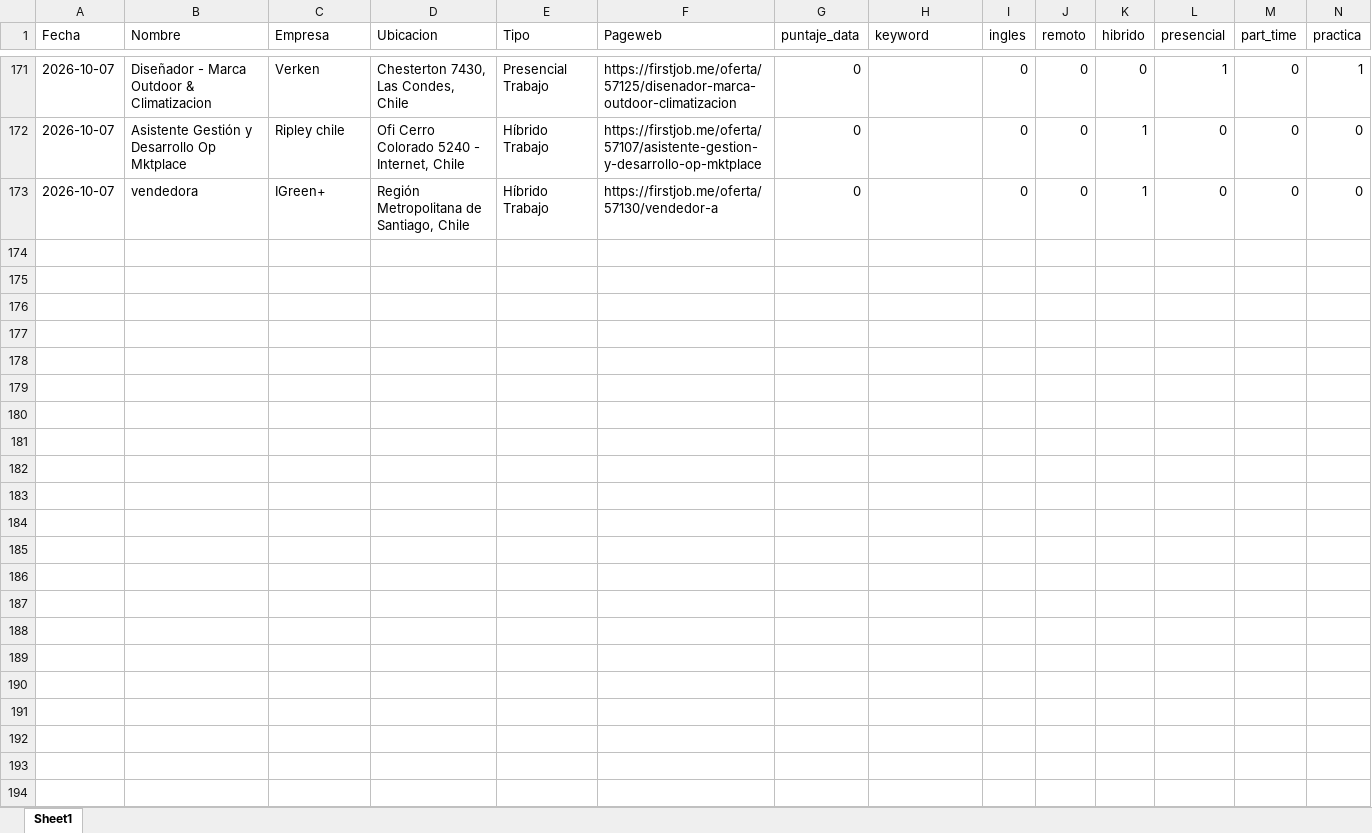
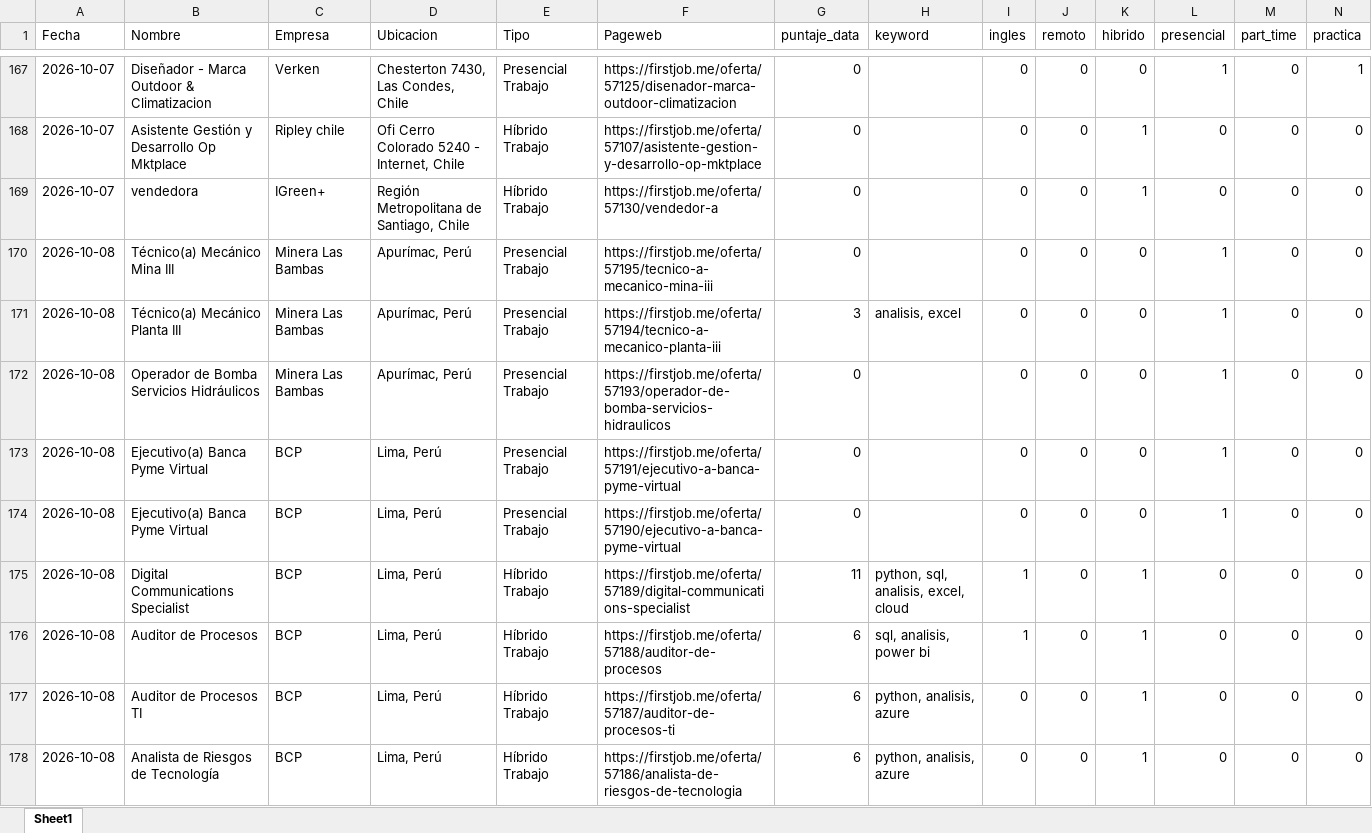
Before and after one commit to IgnOrtega/scraper-firstjob, an Excel workbook: data/first_job/summary_data.xlsx, sheet Sheet1, drawn as a sheet; only a part is shown, gaps mark what is left out; values as stored, in another font and other column widths than the file's, no borders; rows hold the shown columns only; the diff covers the shown part only; the diff names each change by its address in the sheet, - before the commit and + after, or states it on an @@ line.

```diff
--- a/data/first_job/summary_data.xlsx (sheet Sheet1)
+++ b/data/first_job/summary_data.xlsx (sheet Sheet1)
+row 170: 2026-10-08 | Técnico(a) Mecánico Mina III | Minera Las Bambas | Apurímac, Perú | Presencial Trabajo | https://firstjob.me/oferta/57195/tecnico-a-mecanico-mina-iii | 0 |  | 0 | 0 | 0 | 1 | 0 | 0
+row 171: 2026-10-08 | Técnico(a) Mecánico Planta III | Minera Las Bambas | Apurímac, Perú | Presencial Trabajo | https://firstjob.me/oferta/57194/tecnico-a-mecanico-planta-iii | 3 | analisis, excel | 0 | 0 | 0 | 1 | 0 | 0
+row 172: 2026-10-08 | Operador de Bomba Servicios Hidráulicos | Minera Las Bambas | Apurímac, Perú | Presencial Trabajo | https://firstjob.me/oferta/57193/operador-de-bomba-servicios-hidraulicos | 0 |  | 0 | 0 | 0 | 1 | 0 | 0
+row 173: 2026-10-08 | Ejecutivo(a) Banca Pyme Virtual | BCP | Lima, Perú | Presencial Trabajo | https://firstjob.me/oferta/57191/ejecutivo-a-banca-pyme-virtual | 0 |  | 0 | 0 | 0 | 1 | 0 | 0
+row 174: 2026-10-08 | Ejecutivo(a) Banca Pyme Virtual | BCP | Lima, Perú | Presencial Trabajo | https://firstjob.me/oferta/57190/ejecutivo-a-banca-pyme-virtual | 0 |  | 0 | 0 | 0 | 1 | 0 | 0
+row 175: 2026-10-08 | Digital Communications Specialist | BCP | Lima, Perú | Híbrido Trabajo | https://firstjob.me/oferta/57189/digital-communications-specialist | 11 | python, sql, analisis, excel, cloud | 1 | 0 | 1 | 0 | 0 | 0
+row 176: 2026-10-08 | Auditor de Procesos | BCP | Lima, Perú | Híbrido Trabajo | https://firstjob.me/oferta/57188/auditor-de-procesos | 6 | sql, analisis, power bi | 1 | 0 | 1 | 0 | 0 | 0
+row 177: 2026-10-08 | Auditor de Procesos TI | BCP | Lima, Perú | Híbrido Trabajo | https://firstjob.me/oferta/57187/auditor-de-procesos-ti | 6 | python, analisis, azure | 0 | 0 | 1 | 0 | 0 | 0
+row 178: 2026-10-08 | Analista de Riesgos de Tecnología | BCP | Lima, Perú | Híbrido Trabajo | https://firstjob.me/oferta/57186/analista-de-riesgos-de-tecnologia | 6 | python, analisis, azure | 0 | 0 | 1 | 0 | 0 | 0
```
Also changed, not shown: 14 added rows and 4 removed rows elsewhere in this sheet, 31 other files.
